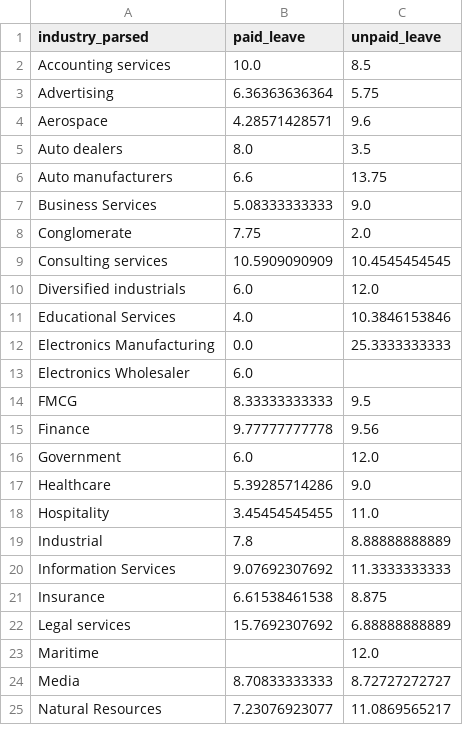
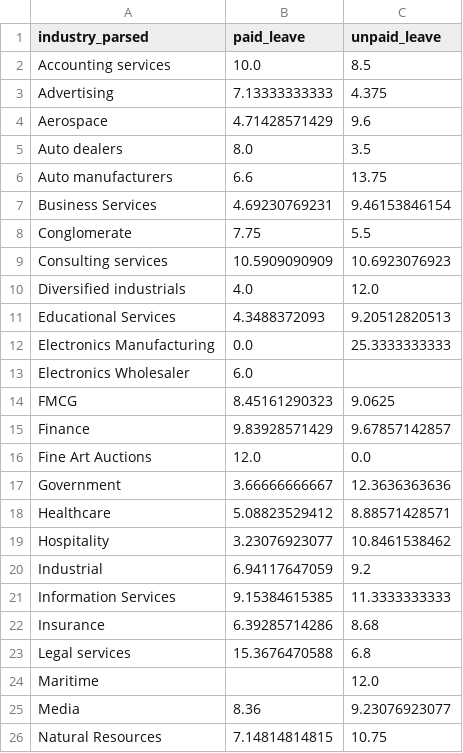
Before and after one commit to cgerson/maternity-leave, a CSV file: industry_means.csv, drawn as a sheet; only a part is shown; the diff covers the shown part only.

```diff
--- a/industry_means.csv
+++ b/industry_means.csv
@@ -2,24 +2,25 @@ industry_parsed,paid_leave,unpaid_leave
 Accounting services,10.0,8.5
-Advertising,6.36363636364,5.75
-Aerospace,4.28571428571,9.6
+Advertising,7.13333333333,4.375
+Aerospace,4.71428571429,9.6
 Auto dealers,8.0,3.5
 Auto manufacturers,6.6,13.75
-Business Services,5.08333333333,9.0
-Conglomerate,7.75,2.0
-Consulting services,10.5909090909,10.4545454545
-Diversified industrials,6.0,12.0
-Educational Services,4.0,10.3846153846
+Business Services,4.69230769231,9.46153846154
+Conglomerate,7.75,5.5
+Consulting services,10.5909090909,10.6923076923
+Diversified industrials,4.0,12.0
+Educational Services,4.3488372093,9.20512820513
 Electronics Manufacturing,0.0,25.3333333333
 Electronics Wholesaler,6.0,
-FMCG,8.33333333333,9.5
-Finance,9.77777777778,9.56
-Government,6.0,12.0
-Healthcare,5.39285714286,9.0
-Hospitality,3.45454545455,11.0
-Industrial,7.8,8.88888888889
-Information Services,9.07692307692,11.3333333333
-Insurance,6.61538461538,8.875
-Legal services,15.7692307692,6.88888888889
+FMCG,8.45161290323,9.0625
+Finance,9.83928571429,9.67857142857
+Fine Art Auctions,12.0,0.0
+Government,3.66666666667,12.3636363636
+Healthcare,5.08823529412,8.88571428571
+Hospitality,3.23076923077,10.8461538462
+Industrial,6.94117647059,9.2
+Information Services,9.15384615385,11.3333333333
+Insurance,6.39285714286,8.68
+Legal services,15.3676470588,6.8
 Maritime,,12.0
-Media,8.70833333333,8.72727272727
-Natural Resources,7.23076923077,11.0869565217
+Media,8.36,9.23076923077
+Natural Resources,7.14814814815,10.75
```
Also changed, not shown: 17 edited cells elsewhere in this file, industry_means_counts.csv, 4 other files.
